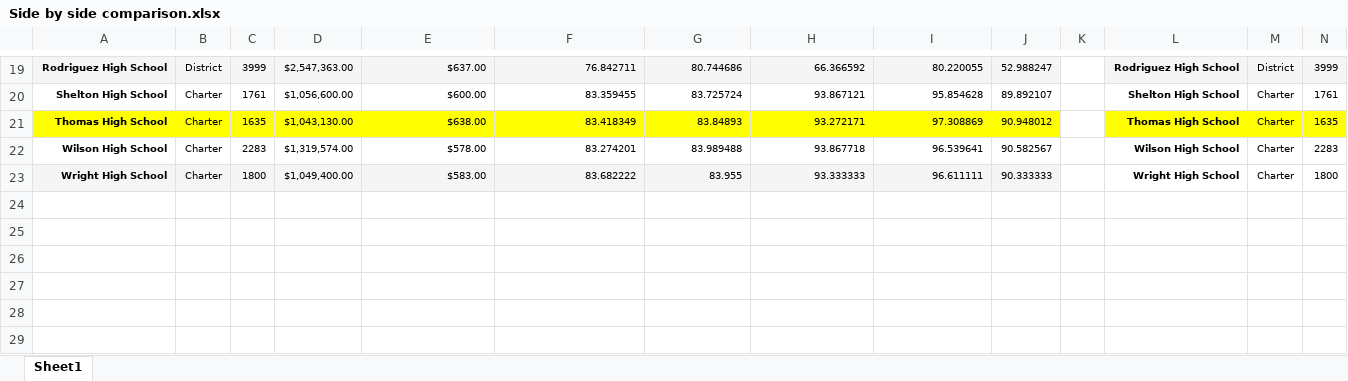
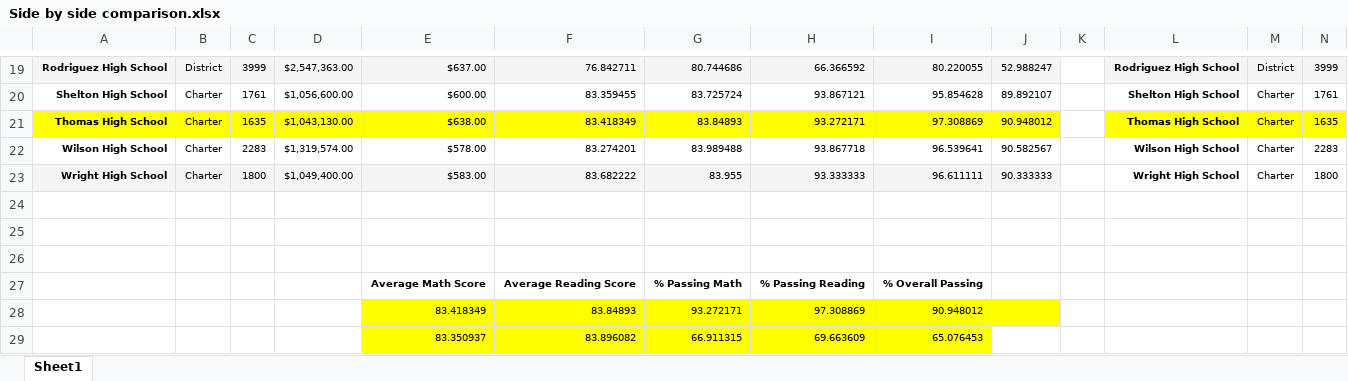
Before and after one commit to cewarkentin/School_District_Analysis, an Excel workbook: Images/Side by side comparison.xlsx, sheet Sheet1, drawn as a sheet; only a part is shown, gaps mark what is left out; values as stored, in another font and other column widths than the file's, no borders; rows hold the shown columns only; the diff names each change by its address in the sheet, - before the commit and + after, or states it on an @@ line.

Commit message:
Fixing images

```diff
--- a/Images/Side by side comparison.xlsx (sheet Sheet1)
+++ b/Images/Side by side comparison.xlsx (sheet Sheet1)
+row 24: (empty)
+row 25: (empty)
+row 26: (empty)
+row 27:  |  |  |  | Average Math Score | Average Reading Score | % Passing Math | % Passing Reading | % Overall Passing
+row 28:  |  |  |  | 83.418349 | 83.84893 | 93.272171 | 97.308869 | 90.948012
+row 29:  |  |  |  | 83.350937 | 83.896082 | 66.911315 | 69.663609 | 65.076453
```
Also changed, not shown: 2 other files.
